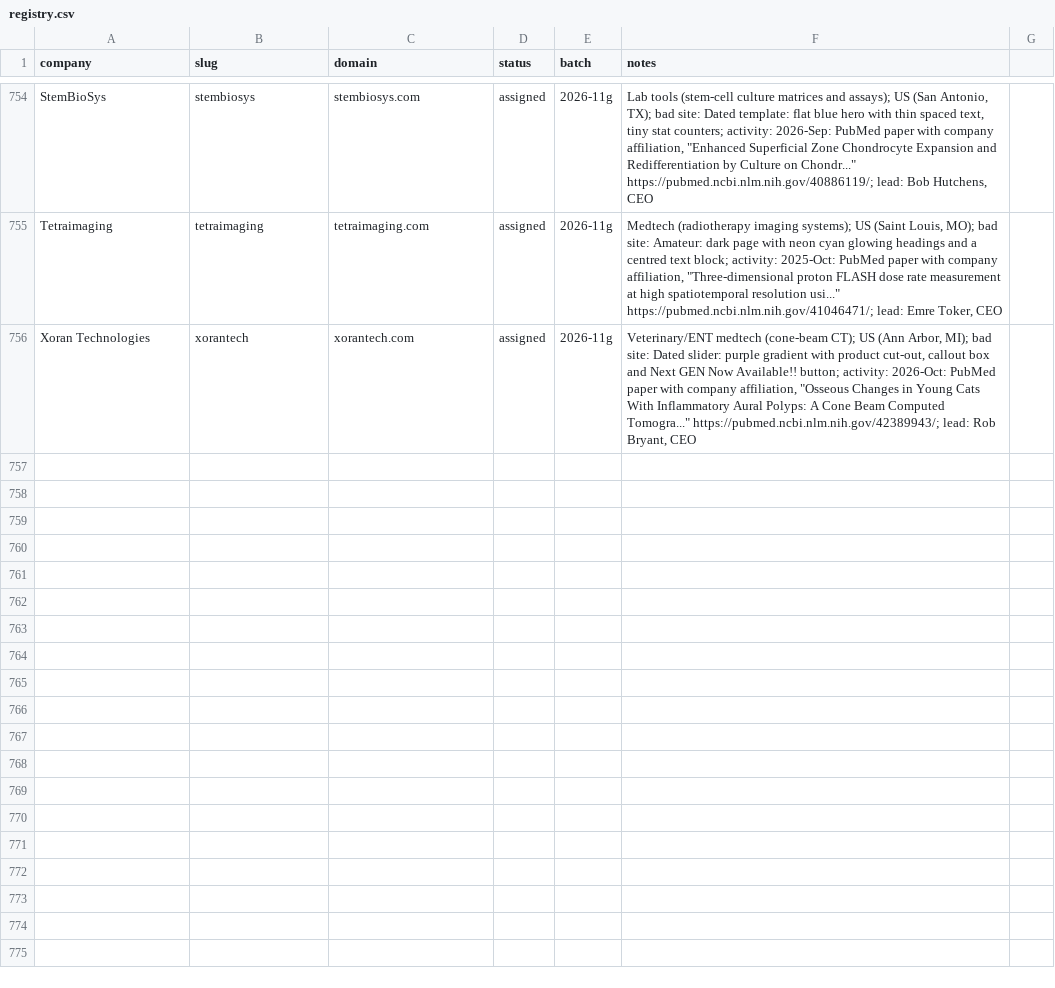
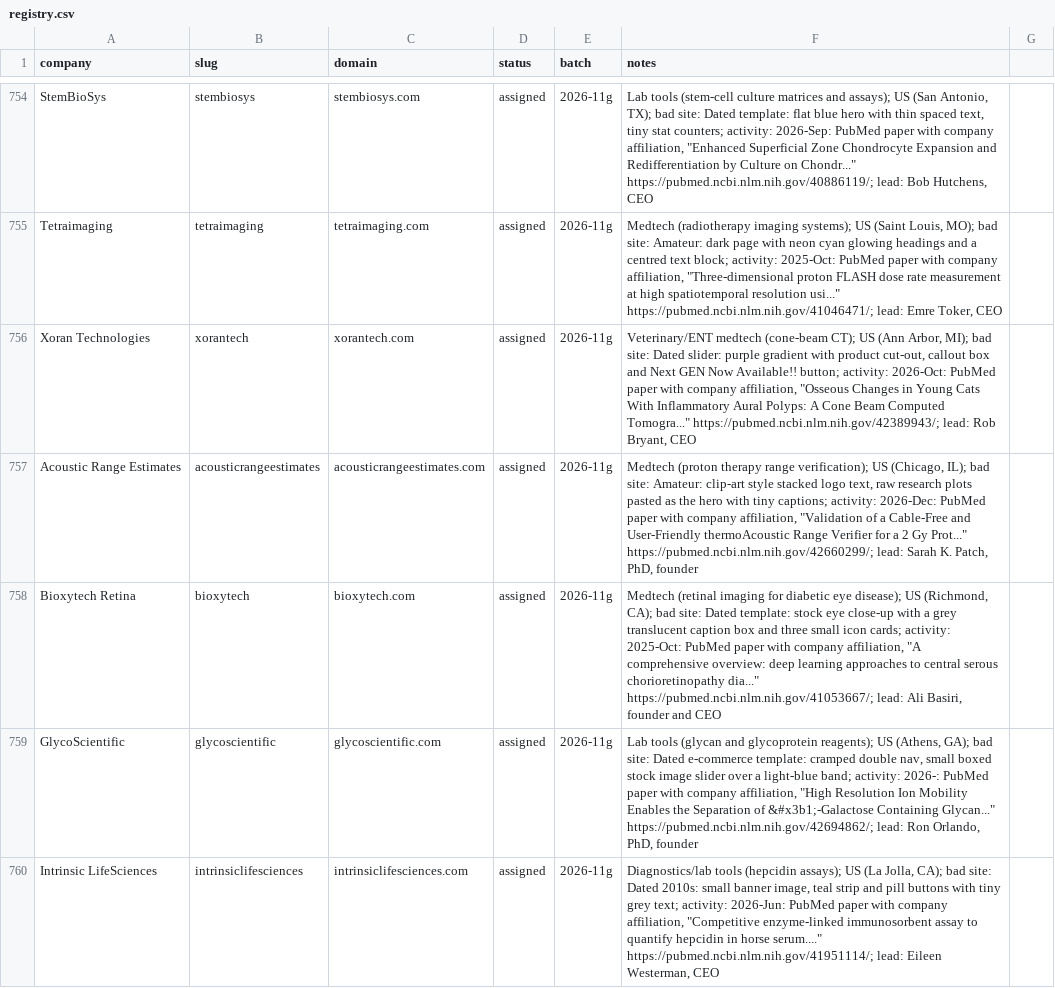
Before and after one commit to charneym/harvardsites, a CSV file: _kit/sourcing/registry.csv, drawn as a sheet; only a part is shown, gaps mark what is left out; the diff covers the shown part only.

```diff
--- a/_kit/sourcing/registry.csv
+++ b/_kit/sourcing/registry.csv
@@ -756 +756,5 @@ Tetraimaging,tetraimaging,tetraimaging.com,assigned,2026-11g,"Medtech (radiother
 Xoran Technologies,xorantech,xorantech.com,assigned,2026-11g,"Veterinary/ENT medtech (cone-beam CT); US (Ann Arbor, MI); bad site: Dated slider: purple gradient with product cut-out, callout box and Next GEN Now Available!! button; activity: 2026-Oct: PubMed paper with company affiliation, ""Osseous Changes in Young Cats With Inflammatory Aural Polyps: A Cone Beam Computed Tomogra..."" https://pubmed.ncbi.nlm.nih.gov/42389943/; lead: Rob Bryant, CEO"
+Acoustic Range Estimates,acousticrangeestimates,acousticrangeestimates.com,assigned,2026-11g,"Medtech (proton therapy range verification); US (Chicago, IL); bad site: Amateur: clip-art style stacked logo text, raw research plots pasted as the hero with tiny captions; activity: 2026-Dec: PubMed paper with company affiliation, ""Validation of a Cable-Free and User-Friendly thermoAcoustic Range Verifier for a 2 Gy Prot..."" https://pubmed.ncbi.nlm.nih.gov/42660299/; lead: Sarah K. Patch, PhD, founder"
+Bioxytech Retina,bioxytech,bioxytech.com,assigned,2026-11g,"Medtech (retinal imaging for diabetic eye disease); US (Richmond, CA); bad site: Dated template: stock eye close-up with a grey translucent caption box and three small icon cards; activity: 2025-Oct: PubMed paper with company affiliation, ""A comprehensive overview: deep learning approaches to central serous chorioretinopathy dia..."" https://pubmed.ncbi.nlm.nih.gov/41053667/; lead: Ali Basiri, founder and CEO"
+GlycoScientific,glycoscientific,glycoscientific.com,assigned,2026-11g,"Lab tools (glycan and glycoprotein reagents); US (Athens, GA); bad site: Dated e-commerce template: cramped double nav, small boxed stock image slider over a light-blue band; activity: 2026-: PubMed paper with company affiliation, ""High Resolution Ion Mobility Enables the Separation of &#x3b1;-Galactose Containing Glycan..."" https://pubmed.ncbi.nlm.nih.gov/42694862/; lead: Ron Orlando, PhD, founder"
+Intrinsic LifeSciences,intrinsiclifesciences,intrinsiclifesciences.com,assigned,2026-11g,"Diagnostics/lab tools (hepcidin assays); US (La Jolla, CA); bad site: Dated 2010s: small banner image, teal strip and pill buttons with tiny grey text; activity: 2026-Jun: PubMed paper with company affiliation, ""Competitive enzyme-linked immunosorbent assay to quantify hepcidin in horse serum...."" https://pubmed.ncbi.nlm.nih.gov/41951114/; lead: Eileen Westerman, CEO"
```
Also changed, not shown: 3 added rows and 1 edited cell elsewhere in this file, 7 other files.
